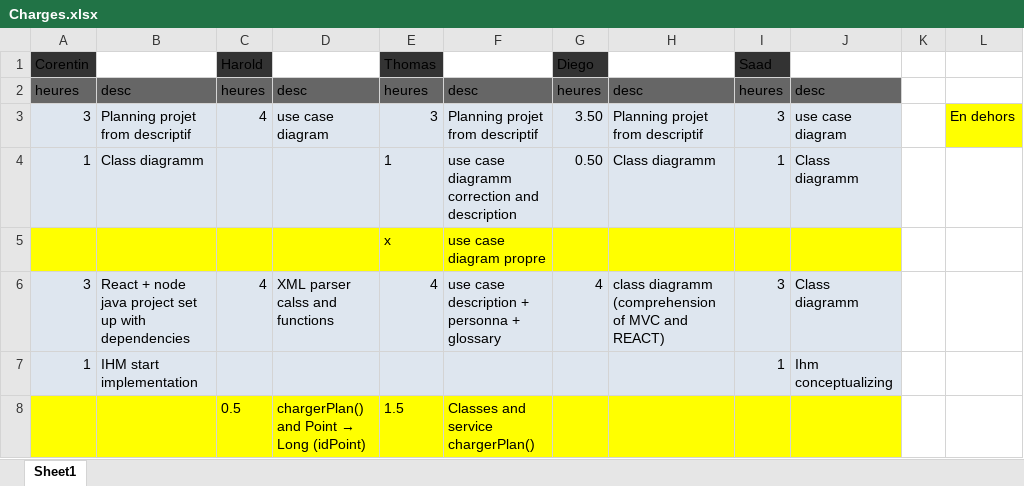
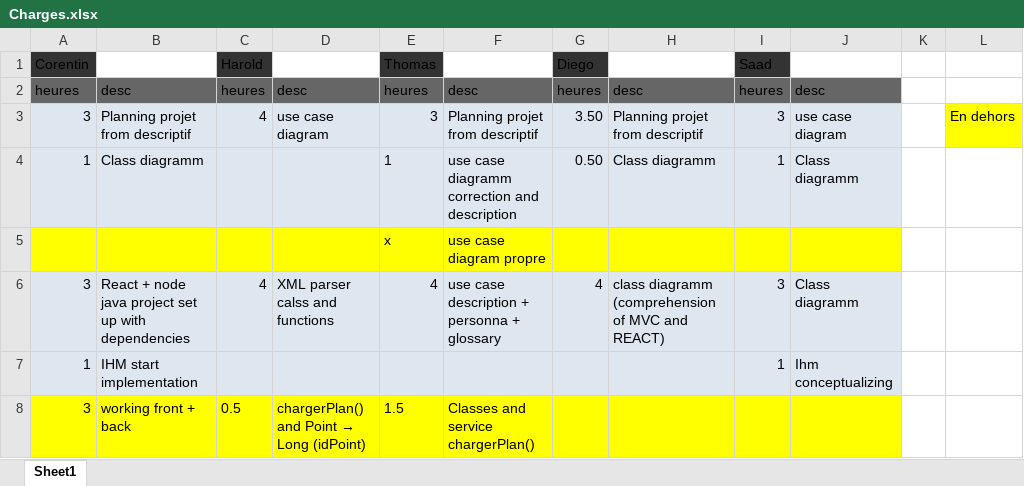
Before and after one commit to tlevrard7/PLD-Agile, an Excel workbook: Project Management/Charges.xlsx, sheet Sheet1, drawn as a sheet; values as stored, in another font and other column widths than the file's, no borders; the diff names each change by its address in the sheet, - before the commit and + after, or states it on an @@ line.

Commit message:
updated charges.xlsx

```diff
--- a/Project Management/Charges.xlsx (sheet Sheet1)
+++ b/Project Management/Charges.xlsx (sheet Sheet1)
-A8: (empty)
+A8: 3
-B8: (empty)
+B8: working front + back
```
